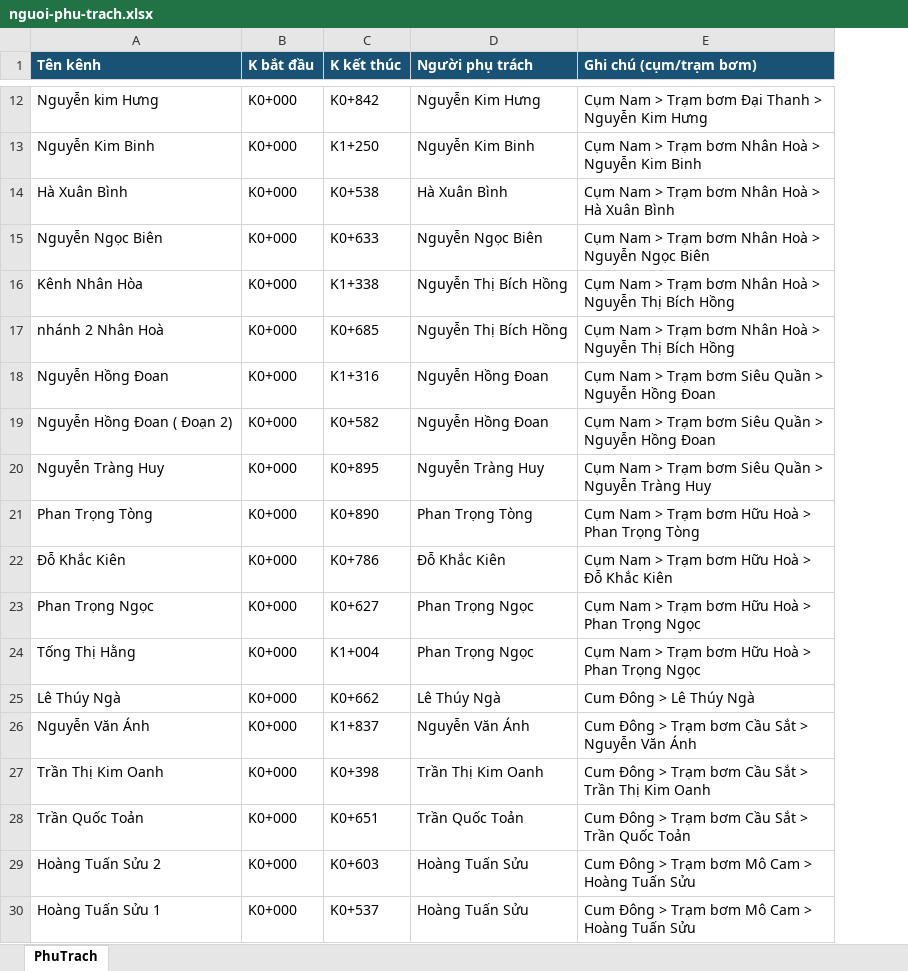
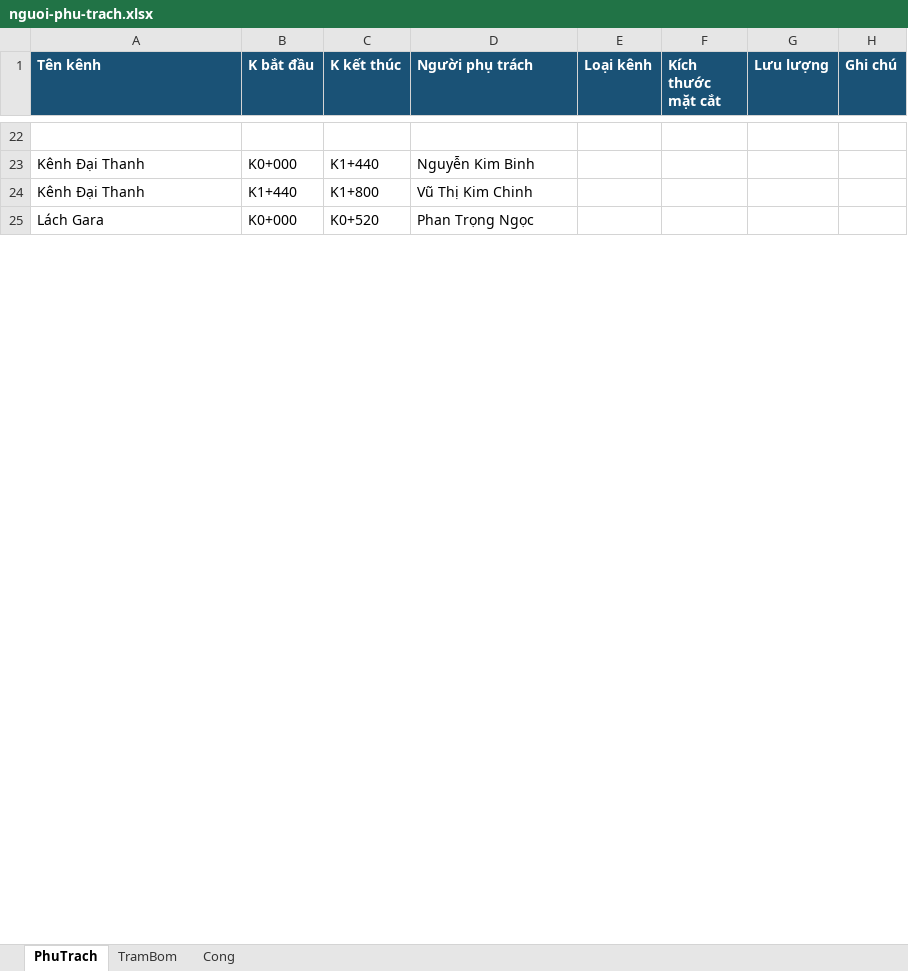
Before and after one commit to kimbim333/bando8, an Excel workbook: nguoi-phu-trach.xlsx, sheet PhuTrach, drawn as a sheet; only a part is shown, gaps mark what is left out; values as stored, in another font and other column widths than the file's, no borders; removed rows and columns are numbered as before the commit, all else as after; the diff covers the shown part only; the diff names each change by its address in the sheet, - before the commit and + after, or states it on an @@ line.

Commit message:
Add files via upload

```diff
--- a/nguoi-phu-trach.xlsx (sheet PhuTrach)
+++ b/nguoi-phu-trach.xlsx (sheet PhuTrach)
+sheet tab: TramBom
+sheet tab: Cong
-column E (Ghi chú (cụm/trạm bơm)), rows 12-13: Cụm Nam > Trạm bơm Đại Thanh > Nguyễn Kim Hưng | Cụm Nam > Trạm bơm Nhân Hoà > Nguyễn Kim Binh; row 23: Cụm Nam > Trạm bơm Hữu Hoà > Phan Trọng Ngọc
+column E (Loại kênh), empty
+column F (Kích thước mặt cắt), empty
+column G (Lưu lượng), empty
+column H (Ghi chú), empty
-row 22: Nguyễn kim Hưng | K0+000 | K0+842 | Nguyễn Kim Hưng | Cụm Nam > Trạm bơm Đại Thanh > Nguyễn Kim Hưng
+row 22: (empty)
-A23 (Tên kênh): Nguyễn Kim Binh
+A23 (Tên kênh): Kênh Đại Thanh
-C23 (K kết thúc): K1+250
+C23 (K kết thúc): K1+440
-row 14: Hà Xuân Bình | K0+000 | K0+538 | Hà Xuân Bình | Cụm Nam > Trạm bơm Nhân Hoà > Hà Xuân Bình
-row 15: Nguyễn Ngọc Biên | K0+000 | K0+633 | Nguyễn Ngọc Biên | Cụm Nam > Trạm bơm Nhân Hoà > Nguyễn Ngọc Biên
-row 16: Kênh Nhân Hòa | K0+000 | K1+338 | Nguyễn Thị Bích Hồng | Cụm Nam > Trạm bơm Nhân Hoà > Nguyễn Thị Bích Hồng
-row 17: nhánh 2 Nhân Hoà | K0+000 | K0+685 | Nguyễn Thị Bích Hồng | Cụm Nam > Trạm bơm Nhân Hoà > Nguyễn Thị Bích Hồng
-row 18: Nguyễn Hồng Đoan | K0+000 | K1+316 | Nguyễn Hồng Đoan | Cụm Nam > Trạm bơm Siêu Quần > Nguyễn Hồng Đoan
-row 19: Nguyễn Hồng Đoan ( Đoạn 2) | K0+000 | K0+582 | Nguyễn Hồng Đoan | Cụm Nam > Trạm bơm Siêu Quần > Nguyễn Hồng Đoan
-row 20: Nguyễn Tràng Huy | K0+000 | K0+895 | Nguyễn Tràng Huy | Cụm Nam > Trạm bơm Siêu Quần > Nguyễn Tràng Huy
-row 21: Phan Trọng Tòng | K0+000 | K0+890 | Phan Trọng Tòng | Cụm Nam > Trạm bơm Hữu Hoà > Phan Trọng Tòng
-row 22: Đỗ Khắc Kiên | K0+000 | K0+786 | Đỗ Khắc Kiên | Cụm Nam > Trạm bơm Hữu Hoà > Đỗ Khắc Kiên
+row 24: Kênh Đại Thanh | K1+440 | K1+800 | Vũ Thị Kim Chinh
-A25 (Tên kênh): Phan Trọng Ngọc
+A25 (Tên kênh): Lách Gara
-C25 (K kết thúc): K0+627
+C25 (K kết thúc): K0+520
-row 24: Tống Thị Hằng | K0+000 | K1+004 | Phan Trọng Ngọc | Cụm Nam > Trạm bơm Hữu Hoà > Phan Trọng Ngọc
-row 25: Lê Thúy Ngà | K0+000 | K0+662 | Lê Thúy Ngà | Cum Đông > Lê Thúy Ngà
-row 26: Nguyễn Văn Ánh | K0+000 | K1+837 | Nguyễn Văn Ánh | Cum Đông > Trạm bơm Cầu Sắt > Nguyễn Văn Ánh
-row 27: Trần Thị Kim Oanh | K0+000 | K0+398 | Trần Thị Kim Oanh | Cum Đông > Trạm bơm Cầu Sắt > Trần Thị Kim Oanh
-row 28: Trần Quốc Toản | K0+000 | K0+651 | Trần Quốc Toản | Cum Đông > Trạm bơm Cầu Sắt > Trần Quốc Toản
-row 29: Hoàng Tuấn Sửu 2 | K0+000 | K0+603 | Hoàng Tuấn Sửu | Cum Đông > Trạm bơm Mô Cam > Hoàng Tuấn Sửu
-row 30: Hoàng Tuấn Sửu 1 | K0+000 | K0+537 | Hoàng Tuấn Sửu | Cum Đông > Trạm bơm Mô Cam > Hoàng Tuấn Sửu
```
Also changed, not shown: 52 added rows, 45 removed rows and 12 edited cells elsewhere in this sheet.
